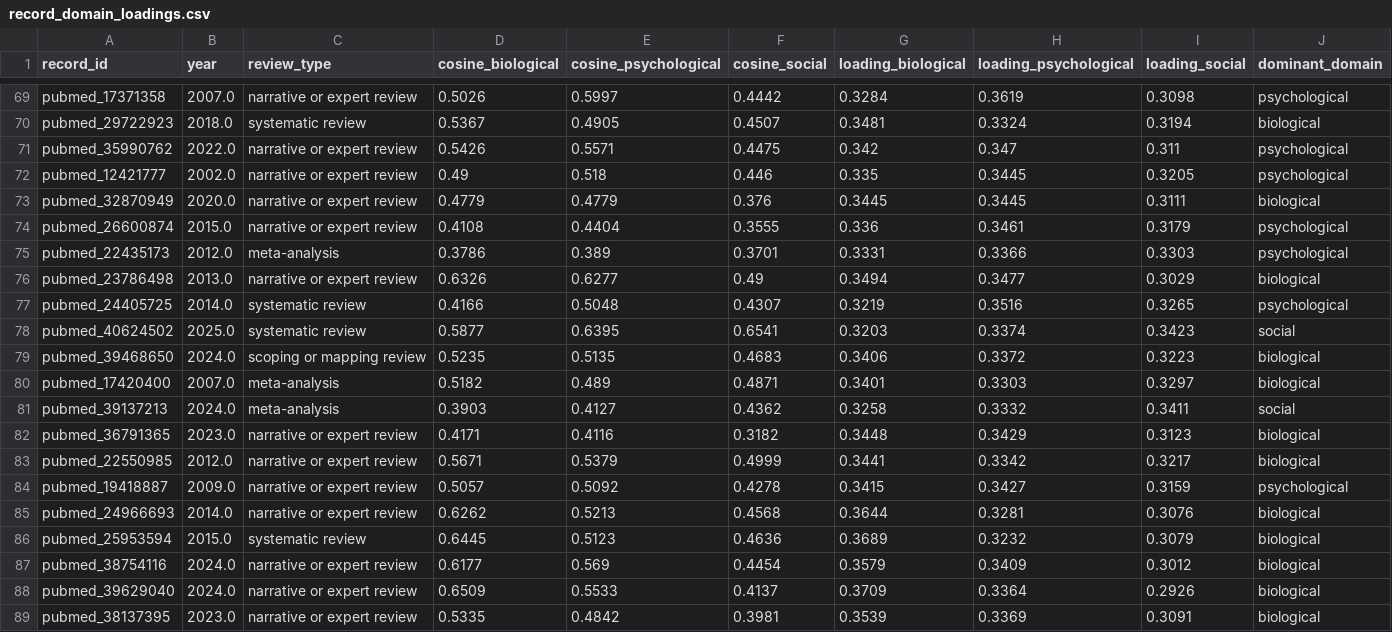
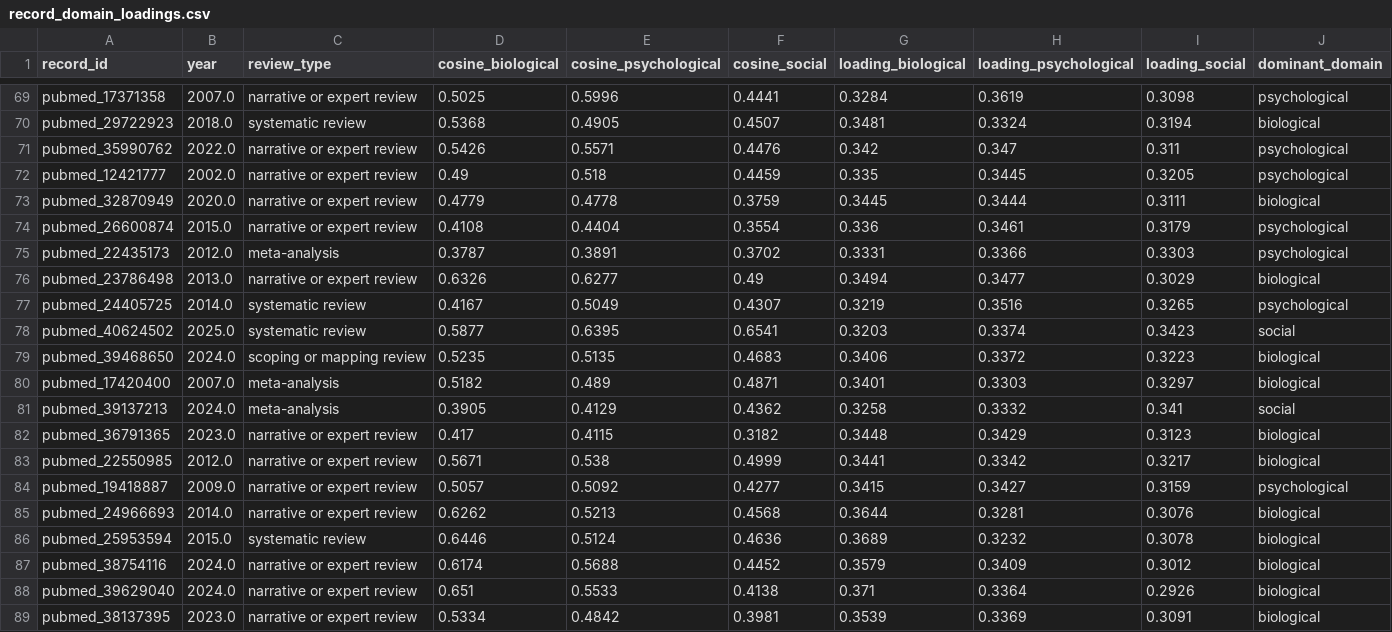
Before and after one commit to stvsever/SystematicReview_on_BioPsychoSocialModel_in_ChronicPainResearch, a CSV file: src/vector_db/semantic_loading/analysis/record_domain_loadings.csv, drawn as a sheet; only a part is shown, gaps mark what is left out; the diff covers the shown part only; the diff names each change by its address in the sheet, - before the commit and + after, or states it on an @@ line.

```diff
--- a/src/vector_db/semantic_loading/analysis/record_domain_loadings.csv
+++ b/src/vector_db/semantic_loading/analysis/record_domain_loadings.csv
-D69 (cosine_biological): 0.5026
+D69 (cosine_biological): 0.5025
-E69 (cosine_psychological): 0.5997
+E69 (cosine_psychological): 0.5996
-F69 (cosine_social): 0.4442
+F69 (cosine_social): 0.4441
-D70 (cosine_biological): 0.5367
+D70 (cosine_biological): 0.5368
-F71 (cosine_social): 0.4475
+F71 (cosine_social): 0.4476
-F72 (cosine_social): 0.446
+F72 (cosine_social): 0.4459
-E73 (cosine_psychological): 0.4779
+E73 (cosine_psychological): 0.4778
-F73 (cosine_social): 0.376
+F73 (cosine_social): 0.3759
-H73 (loading_psychological): 0.3445
+H73 (loading_psychological): 0.3444
-F74 (cosine_social): 0.3555
+F74 (cosine_social): 0.3554
-D75 (cosine_biological): 0.3786
+D75 (cosine_biological): 0.3787
-E75 (cosine_psychological): 0.389
+E75 (cosine_psychological): 0.3891
-F75 (cosine_social): 0.3701
+F75 (cosine_social): 0.3702
-D77 (cosine_biological): 0.4166
+D77 (cosine_biological): 0.4167
-E77 (cosine_psychological): 0.5048
+E77 (cosine_psychological): 0.5049
-D81 (cosine_biological): 0.3903
+D81 (cosine_biological): 0.3905
-E81 (cosine_psychological): 0.4127
+E81 (cosine_psychological): 0.4129
-I81 (loading_social): 0.3411
+I81 (loading_social): 0.341
-D82 (cosine_biological): 0.4171
+D82 (cosine_biological): 0.417
-E82 (cosine_psychological): 0.4116
+E82 (cosine_psychological): 0.4115
-E83 (cosine_psychological): 0.5379
+E83 (cosine_psychological): 0.538
-F84 (cosine_social): 0.4278
+F84 (cosine_social): 0.4277
-D86 (cosine_biological): 0.6445
+D86 (cosine_biological): 0.6446
-E86 (cosine_psychological): 0.5123
+E86 (cosine_psychological): 0.5124
-I86 (loading_social): 0.3079
+I86 (loading_social): 0.3078
-D87 (cosine_biological): 0.6177
+D87 (cosine_biological): 0.6174
-E87 (cosine_psychological): 0.569
+E87 (cosine_psychological): 0.5688
-F87 (cosine_social): 0.4454
+F87 (cosine_social): 0.4452
-D88 (cosine_biological): 0.6509
+D88 (cosine_biological): 0.651
-F88 (cosine_social): 0.4137
+F88 (cosine_social): 0.4138
-G88 (loading_biological): 0.3709
+G88 (loading_biological): 0.371
-D89 (cosine_biological): 0.5335
+D89 (cosine_biological): 0.5334
```
Also changed, not shown: 77 edited cells elsewhere in this file, paper/assets/tables/semantic_embedding_landscape_coordinates.csv, paper/assets/tables/semantic_embedding_landscape_coordinates_standalone.csv, 22 other files.
